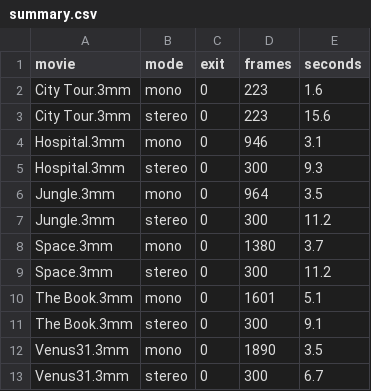
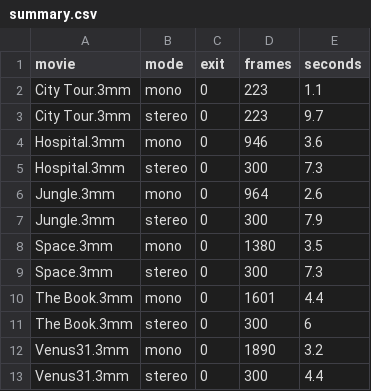
Before and after one commit to steve-downing/3DMM-McZees-Cut, a CSV file: runs/bd7e141/render/summary.csv, drawn as a sheet.

Commit message:
Results for bd7e141 (headless-render, compile success)

```diff
--- a/runs/bd7e141/render/summary.csv
+++ b/runs/bd7e141/render/summary.csv
@@ -1,13 +1,13 @@
 "movie","mode","exit","frames","seconds"
-"City Tour.3mm","mono","0","223","1.6"
-"City Tour.3mm","stereo","0","223","15.6"
-"Hospital.3mm","mono","0","946","3.1"
-"Hospital.3mm","stereo","0","300","9.3"
-"Jungle.3mm","mono","0","964","3.5"
-"Jungle.3mm","stereo","0","300","11.2"
-"Space.3mm","mono","0","1380","3.7"
-"Space.3mm","stereo","0","300","11.2"
-"The Book.3mm","mono","0","1601","5.1"
-"The Book.3mm","stereo","0","300","9.1"
-"Venus31.3mm","mono","0","1890","3.5"
-"Venus31.3mm","stereo","0","300","6.7"
+"City Tour.3mm","mono","0","223","1.1"
+"City Tour.3mm","stereo","0","223","9.7"
+"Hospital.3mm","mono","0","946","3.6"
+"Hospital.3mm","stereo","0","300","7.3"
+"Jungle.3mm","mono","0","964","2.6"
+"Jungle.3mm","stereo","0","300","7.9"
+"Space.3mm","mono","0","1380","3.5"
+"Space.3mm","stereo","0","300","7.3"
+"The Book.3mm","mono","0","1601","4.4"
+"The Book.3mm","stereo","0","300","6"
+"Venus31.3mm","mono","0","1890","3.2"
+"Venus31.3mm","stereo","0","300","4.4"
```
Also changed, not shown: runs/bd7e141/batch/report.csv, 47 other files.
